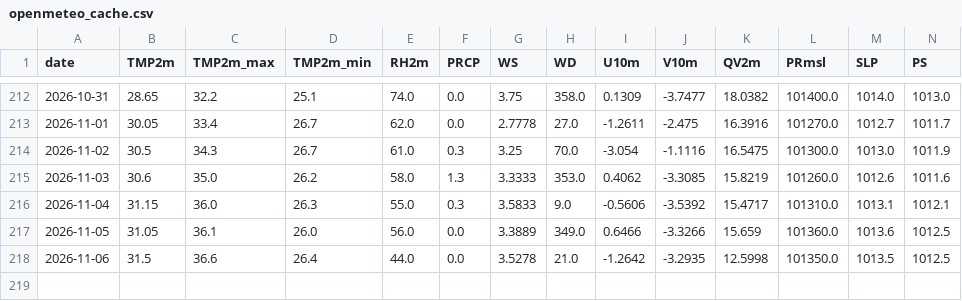
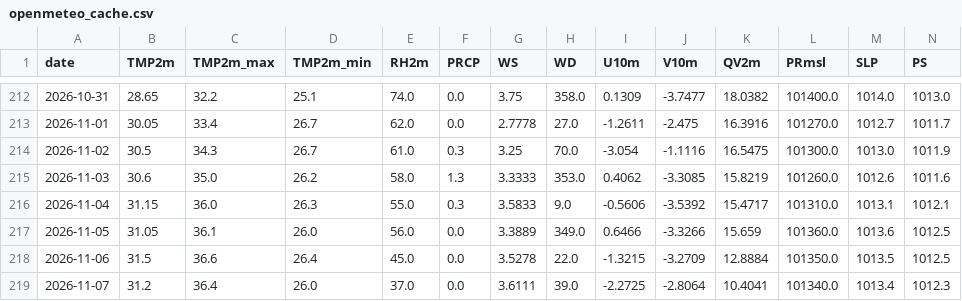
Before and after one commit to souravk03/HQNN-live-multicity, a CSV file: hqnn live pk/data/mumbai/openmeteo_cache.csv, drawn as a sheet; only a part is shown, gaps mark what is left out; rows hold the shown columns only; the diff names each change by its address in the sheet, - before the commit and + after, or states it on an @@ line.

Commit message:
Daily HQNN live cycle — 2026-11-07T20:49:54

```diff
--- a/hqnn live pk/data/mumbai/openmeteo_cache.csv
+++ b/hqnn live pk/data/mumbai/openmeteo_cache.csv
-E218 (RH2m): 44.0
+E218 (RH2m): 45.0
-H218 (WD): 21.0
+H218 (WD): 22.0
-I218 (U10m): -1.2642
+I218 (U10m): -1.3215
-J218 (V10m): -3.2935
+J218 (V10m): -3.2709
-K218 (QV2m): 12.5998
+K218 (QV2m): 12.8884
+row 219: 2026-11-07 | 31.2 | 36.4 | 26.0 | 37.0 | 0.0 | 3.6111 | 39.0 | -2.2725 | -2.8064 | 10.4041 | 101340.0 | 1013.4 | 1012.3
```
Also changed, not shown: hqnn live pk/data/chennai/openmeteo_cache.csv, hqnn live pk/data/delhi/openmeteo_cache.csv, 51 other files.
